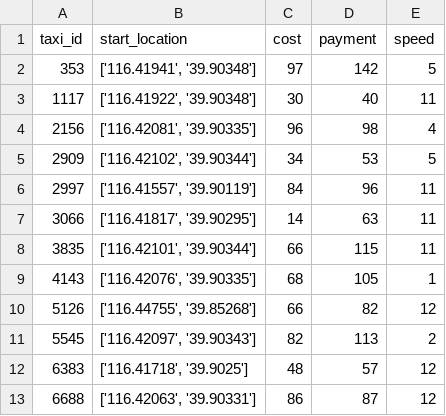
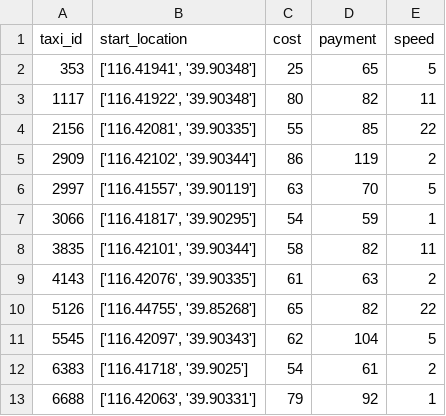
Before and after one commit to Beam-boop/RATE, a CSV file: res/T-Drive/T-Drive-20-new.csv, drawn as a sheet; only a part is shown; the diff covers the shown part only.

```diff
--- a/res/T-Drive/T-Drive-20-new.csv
+++ b/res/T-Drive/T-Drive-20-new.csv
@@ -1,13 +1,13 @@
 taxi_id,start_location,cost,payment,speed
-353,"['116.41941', '39.90348']",97,142,5
-1117,"['116.41922', '39.90348']",30,40,11
-2156,"['116.42081', '39.90335']",96,98,4
-2909,"['116.42102', '39.90344']",34,53,5
-2997,"['116.41557', '39.90119']",84,96,11
-3066,"['116.41817', '39.90295']",14,63,11
-3835,"['116.42101', '39.90344']",66,115,11
-4143,"['116.42076', '39.90335']",68,105,1
-5126,"['116.44755', '39.85268']",66,82,12
-5545,"['116.42097', '39.90343']",82,113,2
-6383,"['116.41718', '39.9025']",48,57,12
-6688,"['116.42063', '39.90331']",86,87,12
+353,"['116.41941', '39.90348']",25,65,5
+1117,"['116.41922', '39.90348']",80,82,11
+2156,"['116.42081', '39.90335']",55,85,22
+2909,"['116.42102', '39.90344']",86,119,2
+2997,"['116.41557', '39.90119']",63,70,5
+3066,"['116.41817', '39.90295']",54,59,1
+3835,"['116.42101', '39.90344']",58,82,11
+4143,"['116.42076', '39.90335']",61,63,2
+5126,"['116.44755', '39.85268']",65,82,22
+5545,"['116.42097', '39.90343']",62,104,5
+6383,"['116.41718', '39.9025']",54,61,2
+6688,"['116.42063', '39.90331']",79,92,1
```
Also changed, not shown: 30 edited cells elsewhere in this file, res/T-Drive/T-Drive-10-new.csv, res/T-Drive/T-Drive-100-new.csv, 6 other files.
